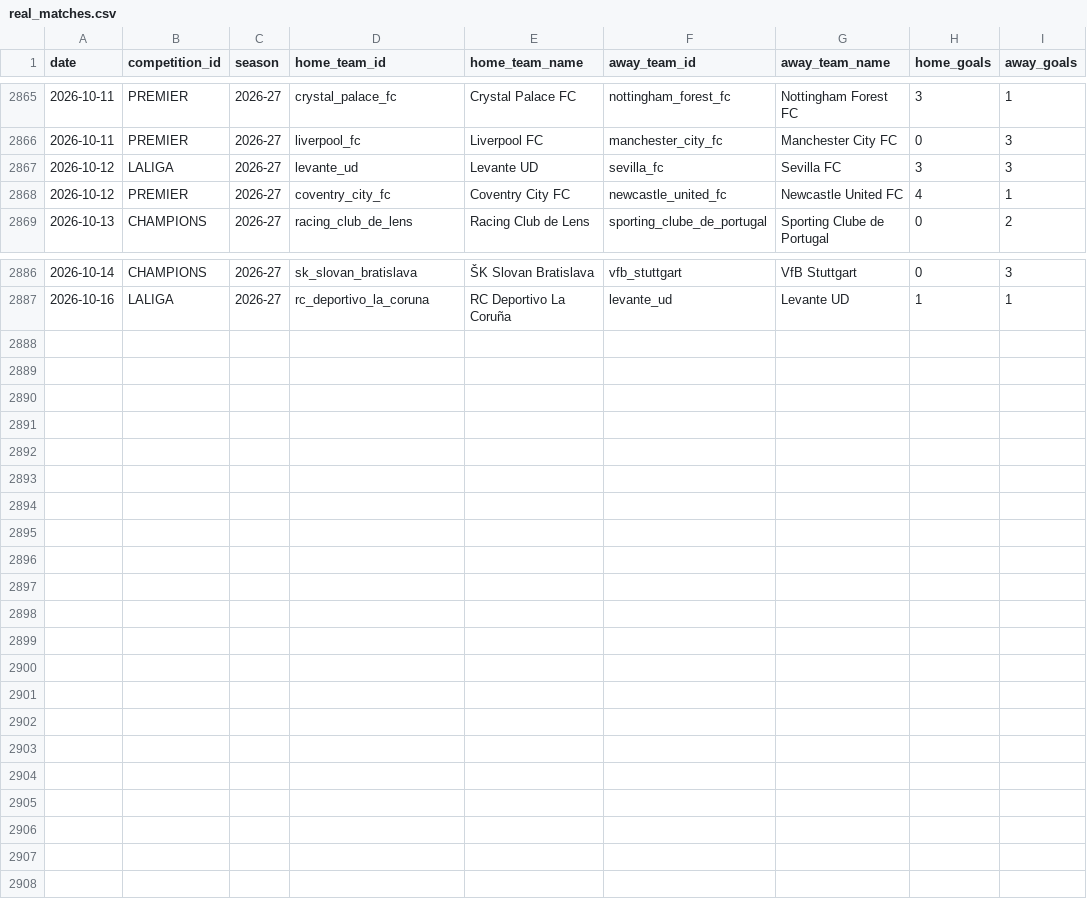
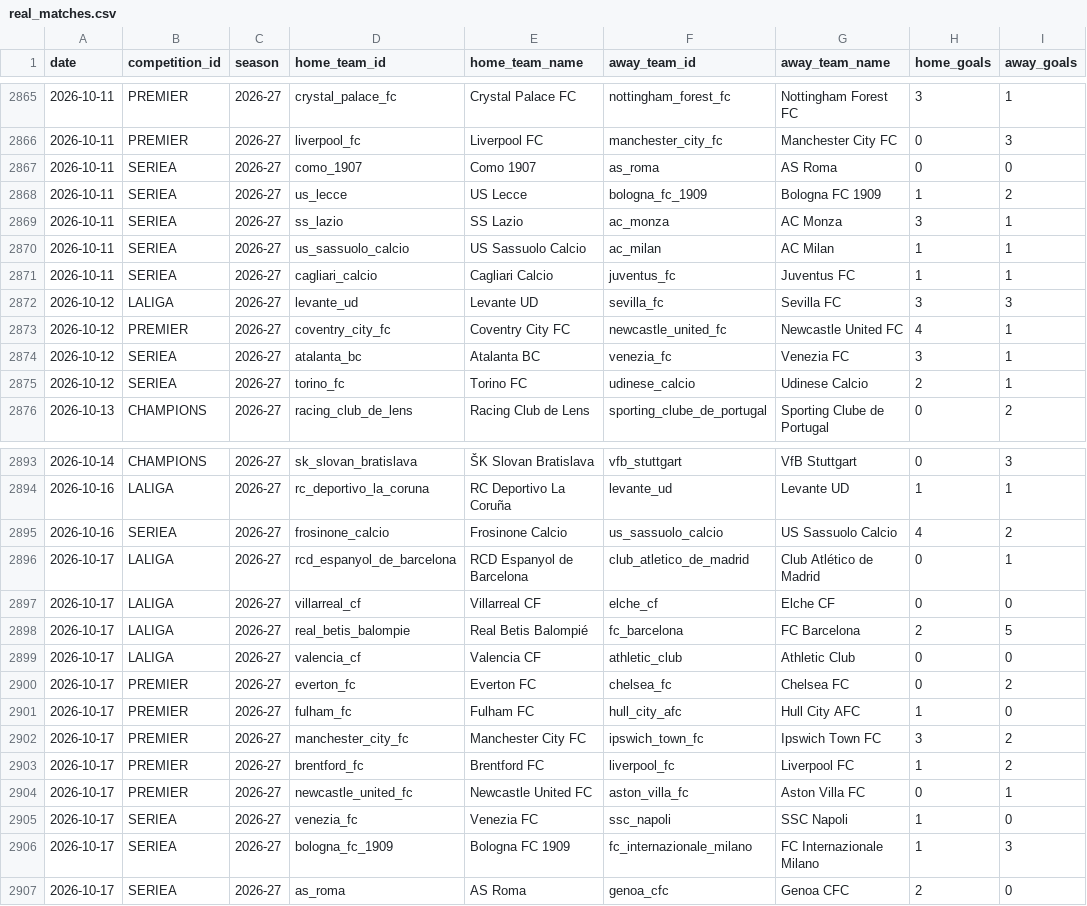
Before and after one commit to alesinho777/botinho777, a CSV file: data/raw/real_matches.csv, drawn as a sheet; only a part is shown, gaps mark what is left out.

```diff
--- a/data/raw/real_matches.csv
+++ b/data/raw/real_matches.csv
@@ -2866,4 +2866,11 @@ date,competition_id,season,home_team_id,home_team_name,away_team_id,away_team_na
 2026-10-11,PREMIER,2026-27,liverpool_fc,Liverpool FC,manchester_city_fc,Manchester City FC,0,3
+2026-10-11,SERIEA,2026-27,como_1907,Como 1907,as_roma,AS Roma,0,0
+2026-10-11,SERIEA,2026-27,us_lecce,US Lecce,bologna_fc_1909,Bologna FC 1909,1,2
+2026-10-11,SERIEA,2026-27,ss_lazio,SS Lazio,ac_monza,AC Monza,3,1
+2026-10-11,SERIEA,2026-27,us_sassuolo_calcio,US Sassuolo Calcio,ac_milan,AC Milan,1,1
+2026-10-11,SERIEA,2026-27,cagliari_calcio,Cagliari Calcio,juventus_fc,Juventus FC,1,1
 2026-10-12,LALIGA,2026-27,levante_ud,Levante UD,sevilla_fc,Sevilla FC,3,3
 2026-10-12,PREMIER,2026-27,coventry_city_fc,Coventry City FC,newcastle_united_fc,Newcastle United FC,4,1
+2026-10-12,SERIEA,2026-27,atalanta_bc,Atalanta BC,venezia_fc,Venezia FC,3,1
+2026-10-12,SERIEA,2026-27,torino_fc,Torino FC,udinese_calcio,Udinese Calcio,2,1
 2026-10-13,CHAMPIONS,2026-27,racing_club_de_lens,Racing Club de Lens,sporting_clube_de_portugal,Sporting Clube de Portugal,0,2
@@ -2887 +2894,14 @@ date,competition_id,season,home_team_id,home_team_name,away_team_id,away_team_na
 2026-10-16,LALIGA,2026-27,rc_deportivo_la_coruna,RC Deportivo La Coruña,levante_ud,Levante UD,1,1
+2026-10-16,SERIEA,2026-27,frosinone_calcio,Frosinone Calcio,us_sassuolo_calcio,US Sassuolo Calcio,4,2
+2026-10-17,LALIGA,2026-27,rcd_espanyol_de_barcelona,RCD Espanyol de Barcelona,club_atletico_de_madrid,Club Atlético de Madrid,0,1
+2026-10-17,LALIGA,2026-27,villarreal_cf,Villarreal CF,elche_cf,Elche CF,0,0
+2026-10-17,LALIGA,2026-27,real_betis_balompie,Real Betis Balompié,fc_barcelona,FC Barcelona,2,5
+2026-10-17,LALIGA,2026-27,valencia_cf,Valencia CF,athletic_club,Athletic Club,0,0
+2026-10-17,PREMIER,2026-27,everton_fc,Everton FC,chelsea_fc,Chelsea FC,0,2
+2026-10-17,PREMIER,2026-27,fulham_fc,Fulham FC,hull_city_afc,Hull City AFC,1,0
+2026-10-17,PREMIER,2026-27,manchester_city_fc,Manchester City FC,ipswich_town_fc,Ipswich Town FC,3,2
+2026-10-17,PREMIER,2026-27,brentford_fc,Brentford FC,liverpool_fc,Liverpool FC,1,2
+2026-10-17,PREMIER,2026-27,newcastle_united_fc,Newcastle United FC,aston_villa_fc,Aston Villa FC,0,1
+2026-10-17,SERIEA,2026-27,venezia_fc,Venezia FC,ssc_napoli,SSC Napoli,1,0
+2026-10-17,SERIEA,2026-27,bologna_fc_1909,Bologna FC 1909,fc_internazionale_milano,FC Internazionale Milano,1,3
+2026-10-17,SERIEA,2026-27,as_roma,AS Roma,genoa_cfc,Genoa CFC,2,0
```
Also changed, not shown: data/raw/upcoming_fixtures.csv.
